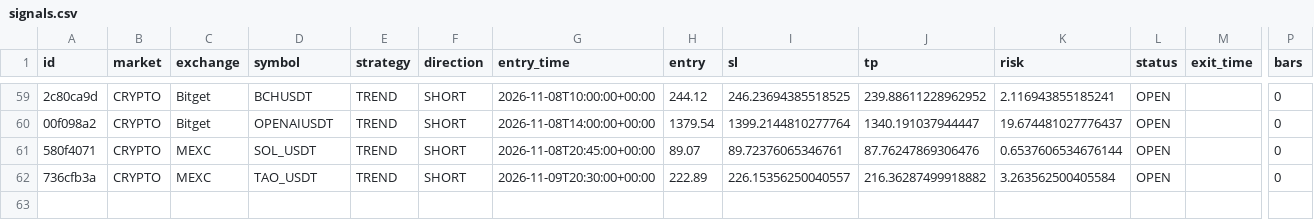
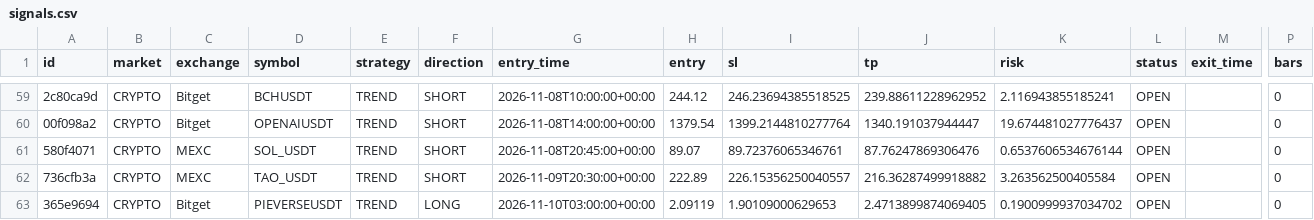
Before and after one commit to sergsm2013-create/crypto-short-scanner, a CSV file: signals.csv, drawn as a sheet; only a part is shown, gaps mark what is left out; rows hold the shown columns only; the diff names each change by its address in the sheet, - before the commit and + after, or states it on an @@ line.

```diff
--- a/signals.csv
+++ b/signals.csv
+row 63: 365e9694 | CRYPTO | Bitget | PIEVERSEUSDT | TREND | LONG | 2026-11-10T03:00:00+00:00 | 2.09119 | 1.90109000629653 | 2.4713899874069405 | 0.1900999937034702 | OPEN |  | 0
```
